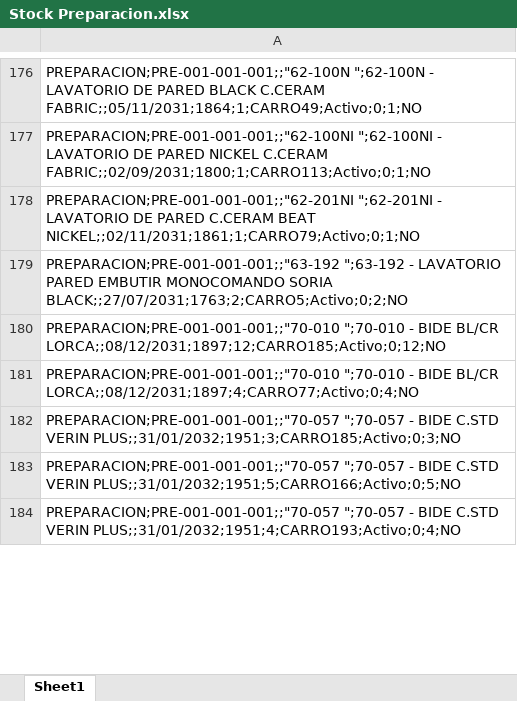
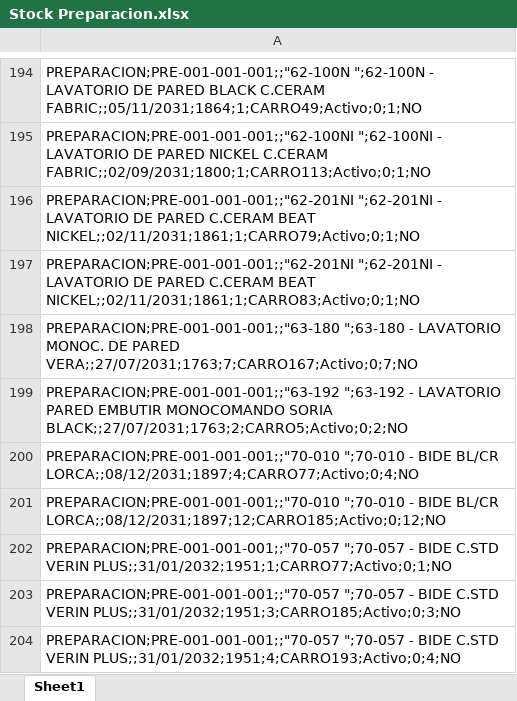
Before and after one commit to IvanGoyena/Logistica-Peirano, an Excel workbook: Data_WMS/Stock Preparacion.xlsx, sheet Sheet1, drawn as a sheet; only a part is shown, gaps mark what is left out; values as stored, in another font and other column widths than the file's, no borders; removed rows and columns are numbered as before the commit, all else as after; the diff covers the shown part only; the diff names each change by its address in the sheet, - before the commit and + after, or states it on an @@ line.

Commit message:
Actualización automática WMS - Stock Preparacion - 28/09/2026 06:49:16

```diff
--- a/Data_WMS/Stock Preparacion.xlsx (sheet Sheet1)
+++ b/Data_WMS/Stock Preparacion.xlsx (sheet Sheet1)
+row 197: PREPARACION;PRE-001-001-001;;"62-201NI ";62-201NI - LAVATORIO DE PARED C.CERAM BEAT NICKEL;;02/11/2031;1861;1;CARRO83;Activo;0;1;NO
+row 198: PREPARACION;PRE-001-001-001;;"63-180 ";63-180 - LAVATORIO MONOC. DE PARED VERA;;27/07/2031;1763;7;CARRO167;Activo;0;7;NO
-row 181: PREPARACION;PRE-001-001-001;;"70-010 ";7…
+row 200: PREPARACION;PRE-001-001-001;;"70-010 ";7…
-row 185: PREPARACION;PRE-001-001-001;;"70-057 ";7…
+row 202: PREPARACION;PRE-001-001-001;;"70-057 ";7…
-row 183: PREPARACION;PRE-001-001-001;;"70-057 ";70-057 - BIDE C.STD VERIN PLUS;;31/01/2032;1951;5;CARRO166;Activo;0;5;NO
```
Also changed, not shown: 42 added rows, 14 removed rows, 38 moved rows and 17 edited cells elsewhere in this sheet.
